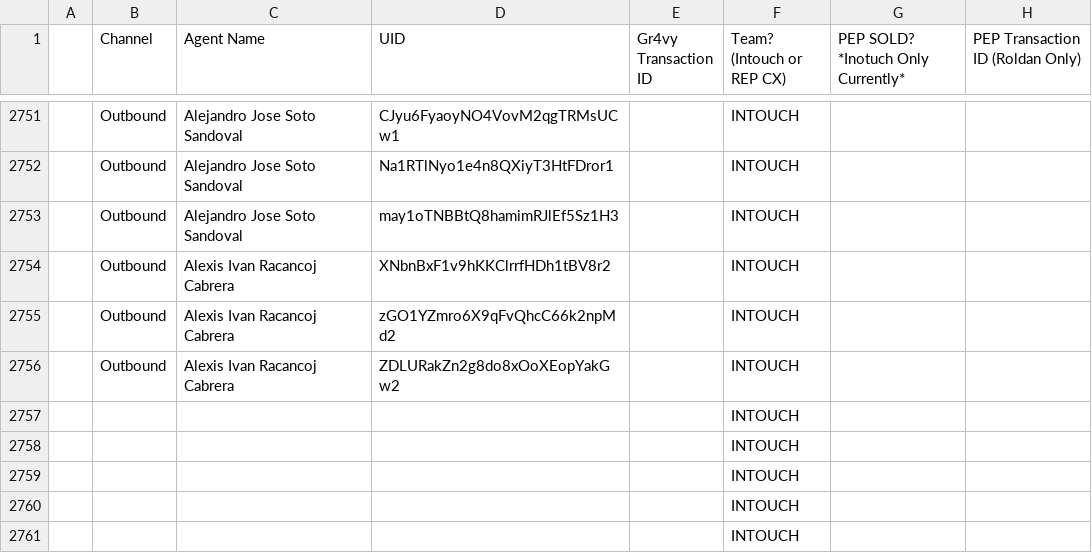
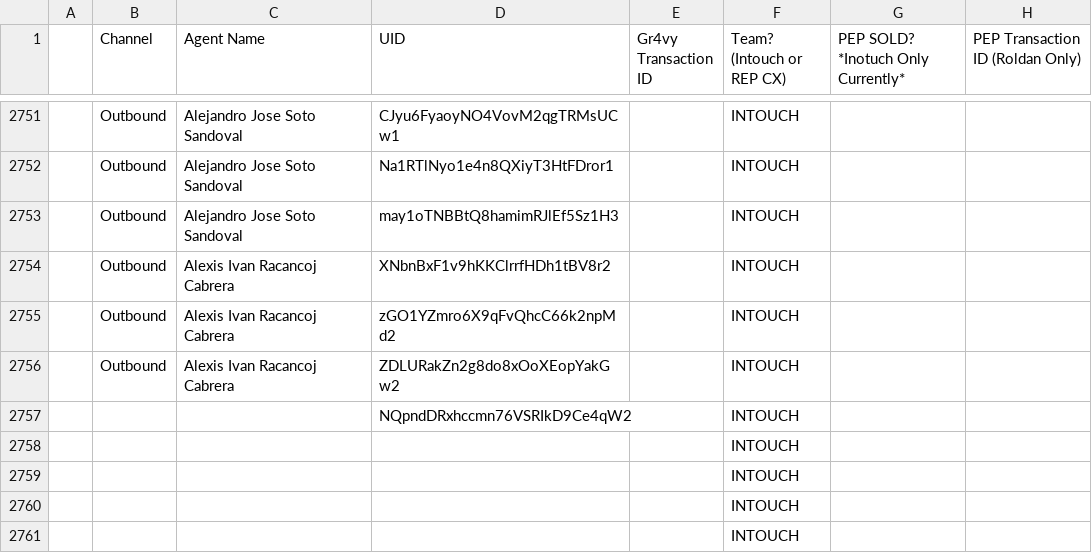
Before and after one commit to joshuawagner-create/leaderboard-data, a CSV file: data.csv, drawn as a sheet; only a part is shown, gaps mark what is left out.

Commit message:
Update leaderboard data 2026-11-08T17:19:04.983Z

```diff
--- a/data.csv
+++ b/data.csv
@@ -2756,3 +2756,3 @@
 ,Outbound,Alexis Ivan Racancoj Cabrera,ZDLURakZn2g8do8xOoXEopYakGw2,,INTOUCH,,
-,,,,,INTOUCH,,
+,,,NQpndDRxhccmn76VSRIkD9Ce4qW2,,INTOUCH,,
 ,,,,,INTOUCH,,
```
